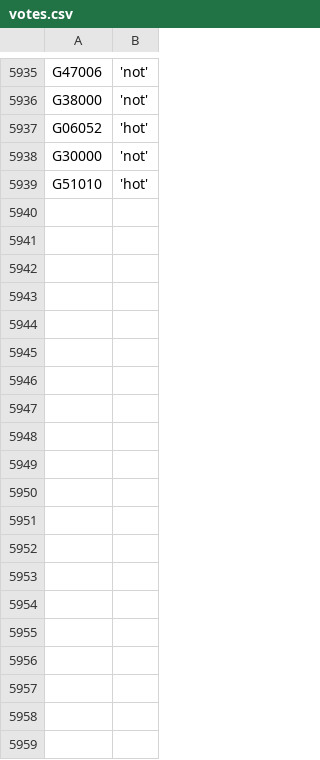
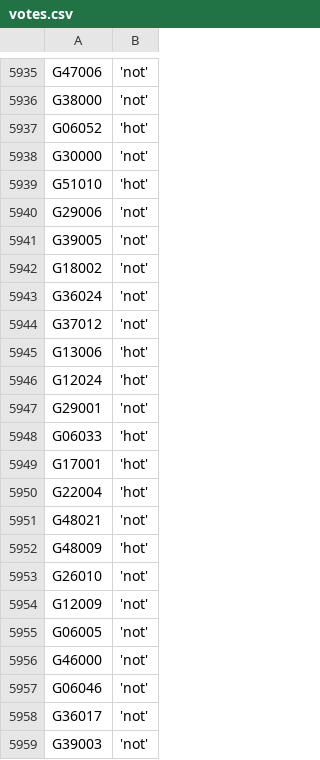
Before and after one commit to zschutzman/districts-lol-data, a CSV file: _data/hot-or-not/votes.csv, drawn as a sheet; only a part is shown, gaps mark what is left out.

```diff
--- a/_data/hot-or-not/votes.csv
+++ b/_data/hot-or-not/votes.csv
@@ -5939 +5939,21 @@ G30000, 'not'
 G51010, 'hot'
+G29006, 'not'
+G39005, 'not'
+G18002, 'not'
+G36024, 'not'
+G37012, 'not'
+G13006, 'hot'
+G12024, 'hot'
+G29001, 'not'
+G06033, 'hot'
+G17001, 'hot'
+G22004, 'hot'
+G48021, 'not'
+G48009, 'hot'
+G26010, 'not'
+G12009, 'not'
+G06005, 'not'
+G46000, 'not'
+G06046, 'not'
+G36017, 'not'
+G39003, 'not'
```
Also changed, not shown: _data/hot-or-not/aggregate.csv, 5 other files.
